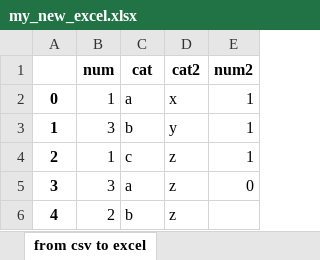
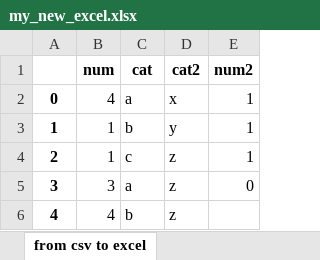
Before and after one commit to PhanTan1/Pandas, an Excel workbook: my_new_excel.xlsx, sheet from csv to excel, drawn as a sheet; values as stored, in another font and other column widths than the file's, no borders; the diff names each change by its address in the sheet, - before the commit and + after, or states it on an @@ line.

```diff
--- a/my_new_excel.xlsx (sheet from csv to excel)
+++ b/my_new_excel.xlsx (sheet from csv to excel)
-B2 (num): 1
+B2 (num): 4
-B3 (num): 3
+B3 (num): 1
-B6 (num): 2
+B6 (num): 4
```
Also changed, not shown: 4 other files.
